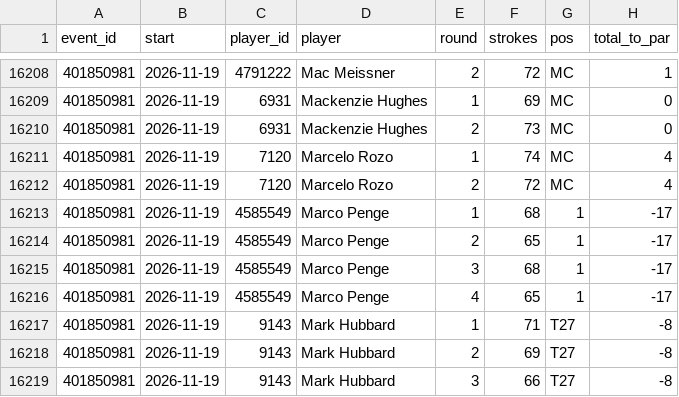
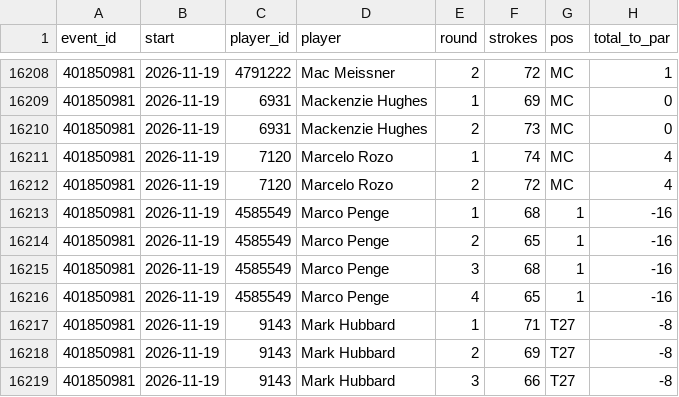
Before and after one commit to adnwkr/KalshiAgent, a CSV file: pga-kalshi/data/results/rounds_2026.csv, drawn as a sheet; only a part is shown, gaps mark what is left out.

```diff
--- a/pga-kalshi/data/results/rounds_2026.csv
+++ b/pga-kalshi/data/results/rounds_2026.csv
@@ -16212,6 +16212,6 @@ event_id,start,player_id,player,round,strokes,pos,total_to_par
 401850981,2026-11-19,7120,Marcelo Rozo,2,72,MC,4
-401850981,2026-11-19,4585549,Marco Penge,1,68,1,-17
-401850981,2026-11-19,4585549,Marco Penge,2,65,1,-17
-401850981,2026-11-19,4585549,Marco Penge,3,68,1,-17
-401850981,2026-11-19,4585549,Marco Penge,4,65,1,-17
+401850981,2026-11-19,4585549,Marco Penge,1,68,1,-16
+401850981,2026-11-19,4585549,Marco Penge,2,65,1,-16
+401850981,2026-11-19,4585549,Marco Penge,3,68,1,-16
+401850981,2026-11-19,4585549,Marco Penge,4,65,1,-16
 401850981,2026-11-19,9143,Mark Hubbard,1,71,T27,-8
```
Also changed, not shown: nba-kalshi/data/results/games_2026.csv, 17 other files.
